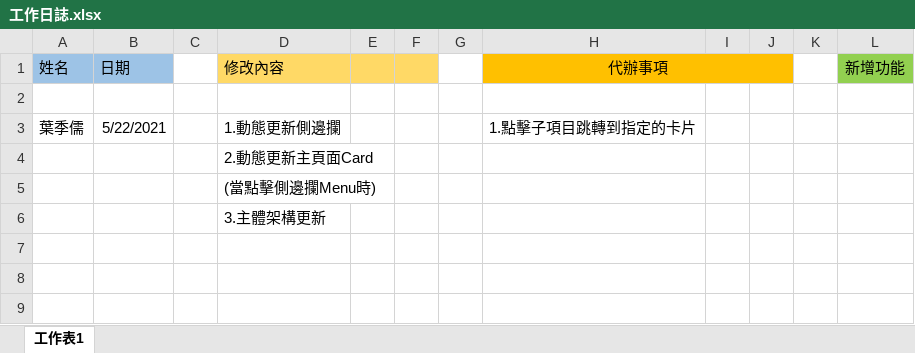
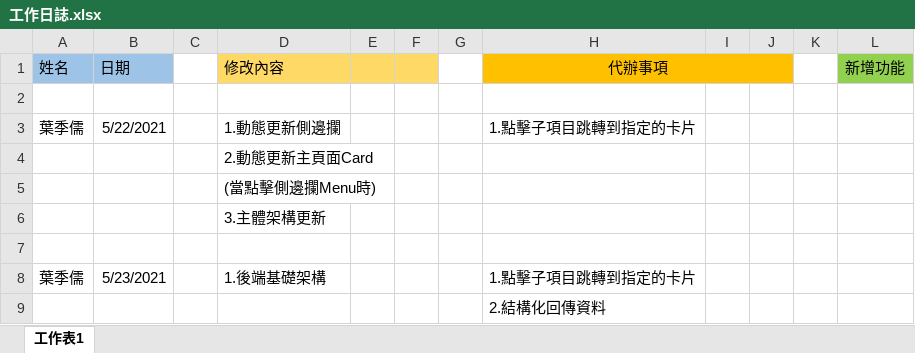
Before and after one commit to samwang1228/final-project-database, an Excel workbook: 工作日誌.xlsx, sheet 工作表1, drawn as a sheet; values as stored, in another font and other column widths than the file's, no borders; the diff names each change by its address in the sheet, - before the commit and + after, or states it on an @@ line.

```diff
--- a/工作日誌.xlsx (sheet 工作表1)
+++ b/工作日誌.xlsx (sheet 工作表1)
+row 7: (empty)
+row 8: 葉季儒 | 5/23/2021 |  | 1.後端基礎架構 |  |  |  | 1.點擊子項目跳轉到指定的卡片
+row 9:  |  |  |  |  |  |  | 2.結構化回傳資料
```
Also changed, not shown: 2 other files.
